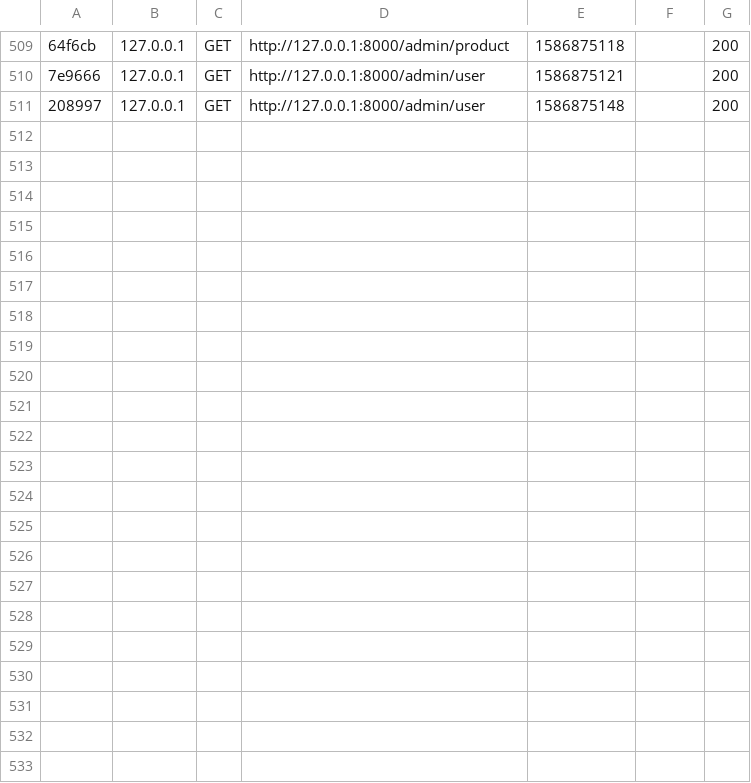
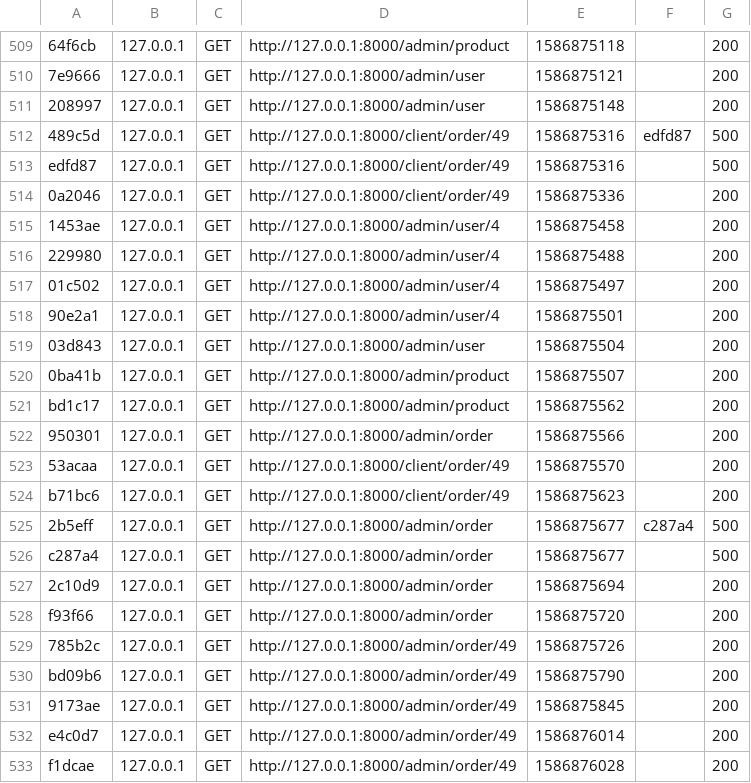
Before and after one commit to ChloePottier/boutique-symfony, a CSV file: var/cache/dev/profiler/index.csv, drawn as a sheet; only a part is shown, gaps mark what is left out; the diff names each change by its address in the sheet, - before the commit and + after, or states it on an @@ line.

Commit message:
listing order

```diff
--- a/var/cache/dev/profiler/index.csv
+++ b/var/cache/dev/profiler/index.csv
+row 512: 489c5d | 127.0.0.1 | GET | http://127.0.0.1:8000/client/order/49 | 1586875316 | edfd87 | 500
+row 513: edfd87 | 127.0.0.1 | GET | http://127.0.0.1:8000/client/order/49 | 1586875316 |  | 500
+row 514: 0a2046 | 127.0.0.1 | GET | http://127.0.0.1:8000/client/order/49 | 1586875336 |  | 200
+row 515: 1453ae | 127.0.0.1 | GET | http://127.0.0.1:8000/admin/user/4 | 1586875458 |  | 200
+row 516: 229980 | 127.0.0.1 | GET | http://127.0.0.1:8000/admin/user/4 | 1586875488 |  | 200
+row 517: 01c502 | 127.0.0.1 | GET | http://127.0.0.1:8000/admin/user/4 | 1586875497 |  | 200
+row 518: 90e2a1 | 127.0.0.1 | GET | http://127.0.0.1:8000/admin/user/4 | 1586875501 |  | 200
+row 519: 03d843 | 127.0.0.1 | GET | http://127.0.0.1:8000/admin/user | 1586875504 |  | 200
+row 520: 0ba41b | 127.0.0.1 | GET | http://127.0.0.1:8000/admin/product | 1586875507 |  | 200
+row 521: bd1c17 | 127.0.0.1 | GET | http://127.0.0.1:8000/admin/product | 1586875562 |  | 200
+row 522: 950301 | 127.0.0.1 | GET | http://127.0.0.1:8000/admin/order | 1586875566 |  | 200
+row 523: 53acaa | 127.0.0.1 | GET | http://127.0.0.1:8000/client/order/49 | 1586875570 |  | 200
+row 524: b71bc6 | 127.0.0.1 | GET | http://127.0.0.1:8000/client/order/49 | 1586875623 |  | 200
+row 525: 2b5eff | 127.0.0.1 | GET | http://127.0.0.1:8000/admin/order | 1586875677 | c287a4 | 500
+row 526: c287a4 | 127.0.0.1 | GET | http://127.0.0.1:8000/admin/order | 1586875677 |  | 500
+row 527: 2c10d9 | 127.0.0.1 | GET | http://127.0.0.1:8000/admin/order | 1586875694 |  | 200
+row 528: f93f66 | 127.0.0.1 | GET | http://127.0.0.1:8000/admin/order | 1586875720 |  | 200
+row 529: 785b2c | 127.0.0.1 | GET | http://127.0.0.1:8000/admin/order/49 | 1586875726 |  | 200
+row 530: bd09b6 | 127.0.0.1 | GET | http://127.0.0.1:8000/admin/order/49 | 1586875790 |  | 200
+row 531: 9173ae | 127.0.0.1 | GET | http://127.0.0.1:8000/admin/order/49 | 1586875845 |  | 200
+row 532: e4c0d7 | 127.0.0.1 | GET | http://127.0.0.1:8000/admin/order/49 | 1586876014 |  | 200
+row 533: f1dcae | 127.0.0.1 | GET | http://127.0.0.1:8000/admin/order/49 | 1586876028 |  | 200
```
Also changed, not shown: 30 other files.
